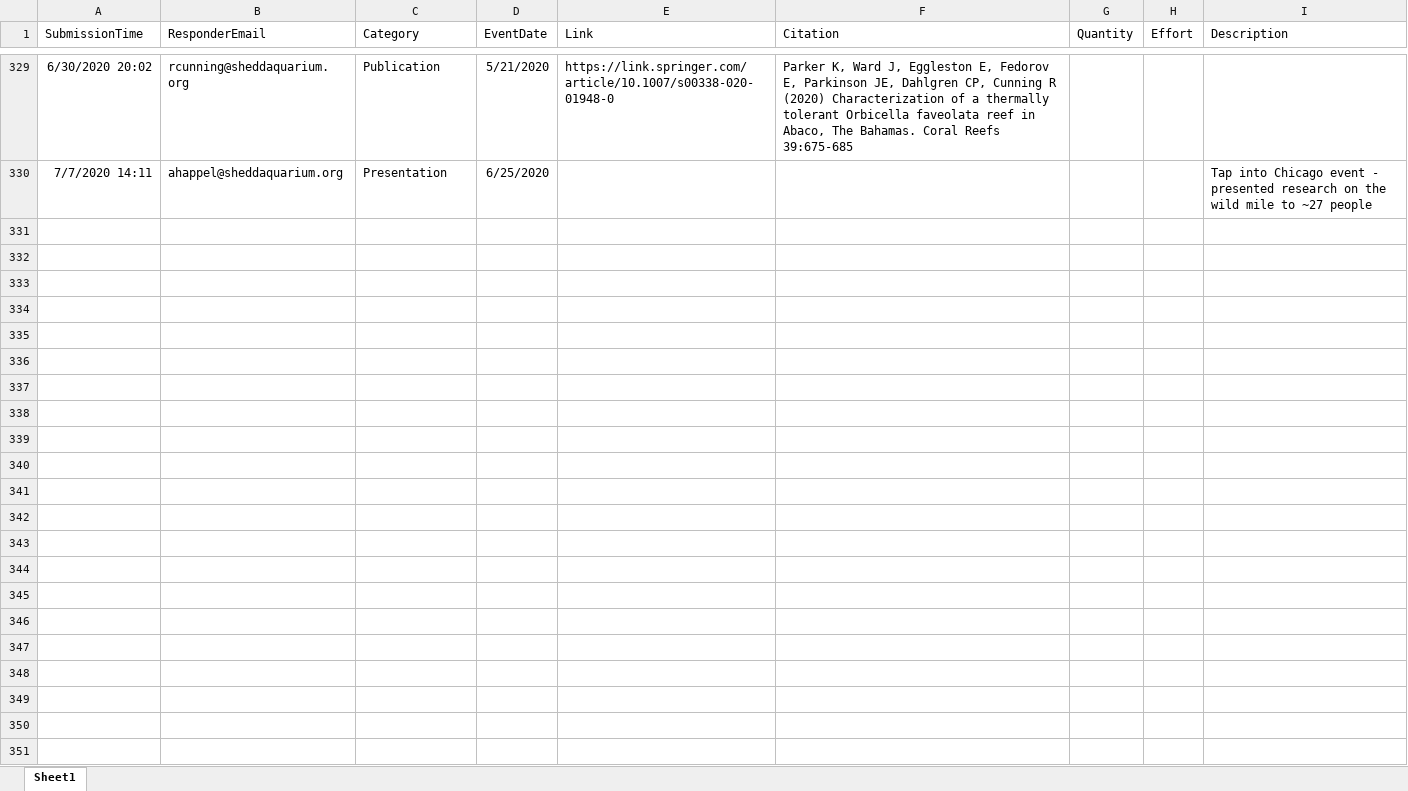
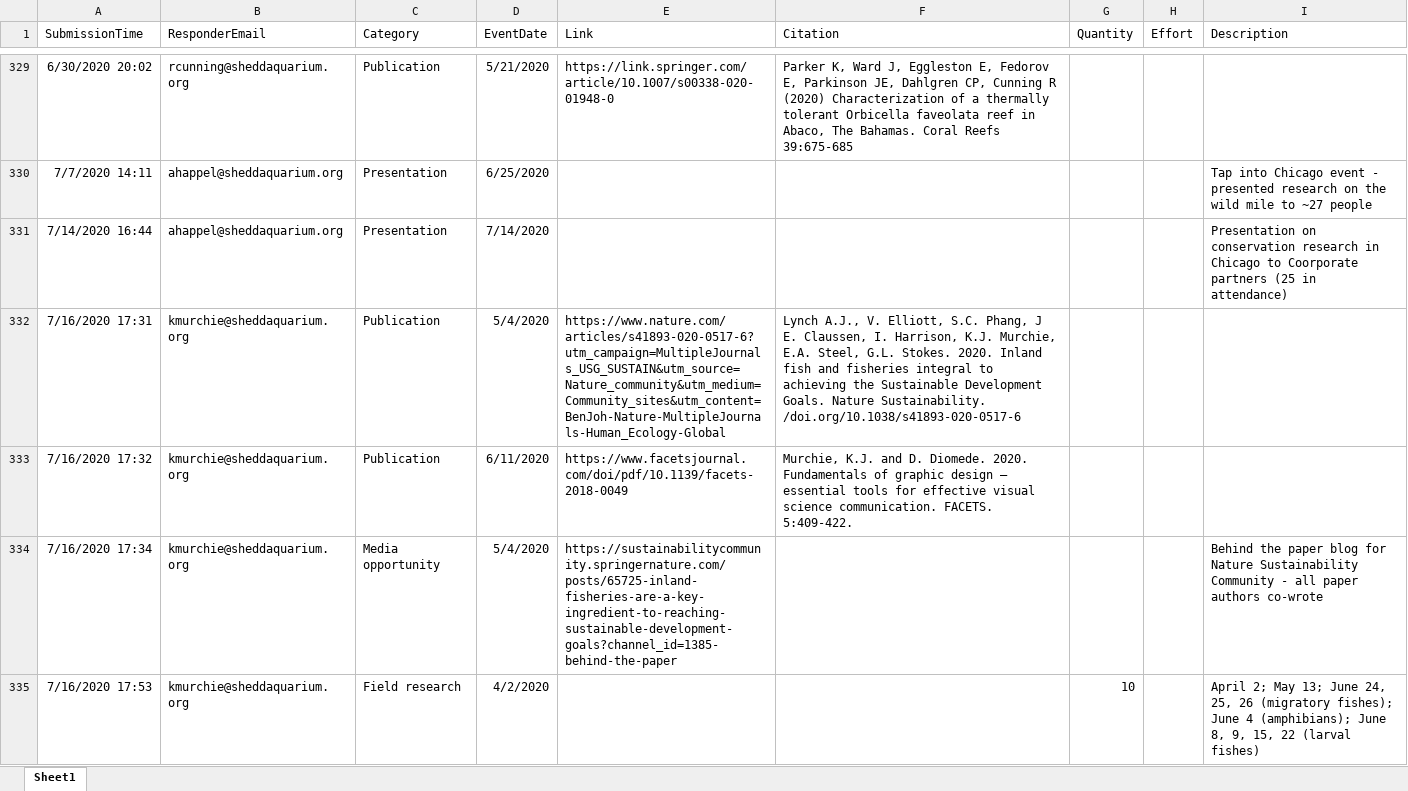
Before and after one commit to jrcunning/HC_metrics, an Excel workbook: data/Research_Metrics.xlsx, sheet Sheet1, drawn as a sheet; only a part is shown, gaps mark what is left out; values as stored, in another font and other column widths than the file's, no borders; table styles not drawn; the diff covers the shown part only; the diff names each change by its address in the sheet, - before the commit and + after, or states it on an @@ line.

```diff
--- a/data/Research_Metrics.xlsx (sheet Sheet1)
+++ b/data/Research_Metrics.xlsx (sheet Sheet1)
+row 331: 7/14/2020 16:44 | ahappel@sheddaquarium.org | Presentation | 7/14/2020 |  |  |  |  | Presentation on conservation research in Chicago to Coorporate partners (25 in attendance)
+row 332: 7/16/2020 17:31 | kmurchie@sheddaquarium.org | Publication | 5/4/2020 | https://www.nature.com/articles/s41893-020-0517-6?utm_campaign=MultipleJournals_USG_SUSTAIN&utm_source=Nature_community&utm_medium=Community_sites&utm_content=BenJoh-Nature-MultipleJournals-Human_Ecology-Global | Lynch A.J., V. Elliott, S.C. Phang, J E. Claussen, I. Harrison, K.J. Murchie, E.A. Steel, G.L. Stokes. 2020. Inland fish and fisheries integral to achieving the Sustainable Development Goals. Nature Sustainability. /doi.org/10.1038/s41893-020-0517-6
+row 333: 7/16/2020 17:32 | kmurchie@sheddaquarium.org | Publication | 6/11/2020 | https://www.facetsjournal.com/doi/pdf/10.1139/facets-2018-0049 | Murchie, K.J. and D. Diomede. 2020. Fundamentals of graphic design – essential tools for effective visual science communication. FACETS. 5:409-422.
+row 334: 7/16/2020 17:34 | kmurchie@sheddaquarium.org | Media opportunity | 5/4/2020 | https://sustainabilitycommunity.springernature.com/posts/65725-inland-fisheries-are-a-key-ingredient-to-reaching-sustainable-development-goals?channel_id=1385-behind-the-paper |  |  |  | Behind the paper blog for Nature Sustainability Community - all paper authors co-wrote
+row 335: 7/16/2020 17:53 | kmurchie@sheddaquarium.org | Field research | 4/2/2020 |  |  | 10 |  | April 2; May 13; June 24, 25, 26 (migratory fishes); June 4 (amphibians); June 8, 9, 15, 22 (larval fishes)
```
Also changed, not shown: 15 added rows elsewhere in this sheet, 2 other files.
